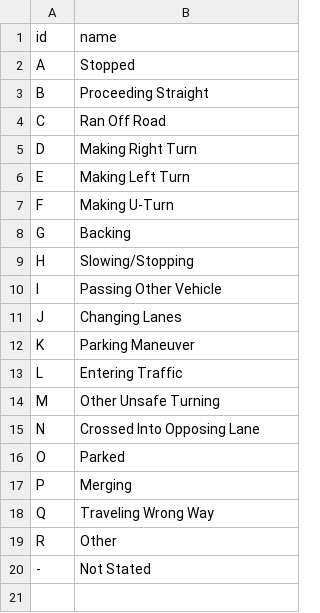
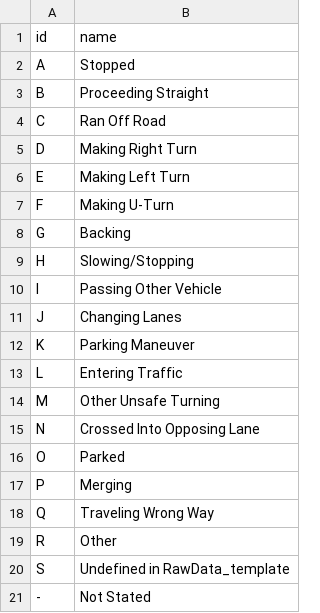
Before and after one commit to radical-bike-lobby/switrs-db, a CSV file: lookup-tables/party-tables/MOVEMENT_PRECEDING_COLLISION.csv, drawn as a sheet.

Commit message:
cleaned up lookup tables for parties

```diff
--- a/lookup-tables/party-tables/MOVEMENT_PRECEDING_COLLISION.csv
+++ b/lookup-tables/party-tables/MOVEMENT_PRECEDING_COLLISION.csv
@@ -19,2 +19,3 @@ Q,Traveling Wrong Way
 R,Other
+S,Undefined in RawData_template
 -,Not Stated
```
Also changed, not shown: 5 other files.
